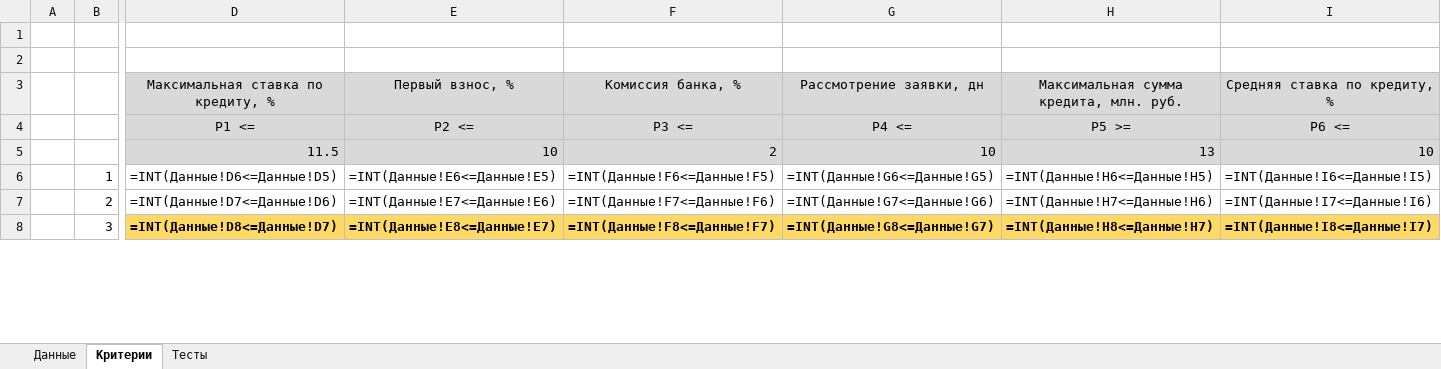
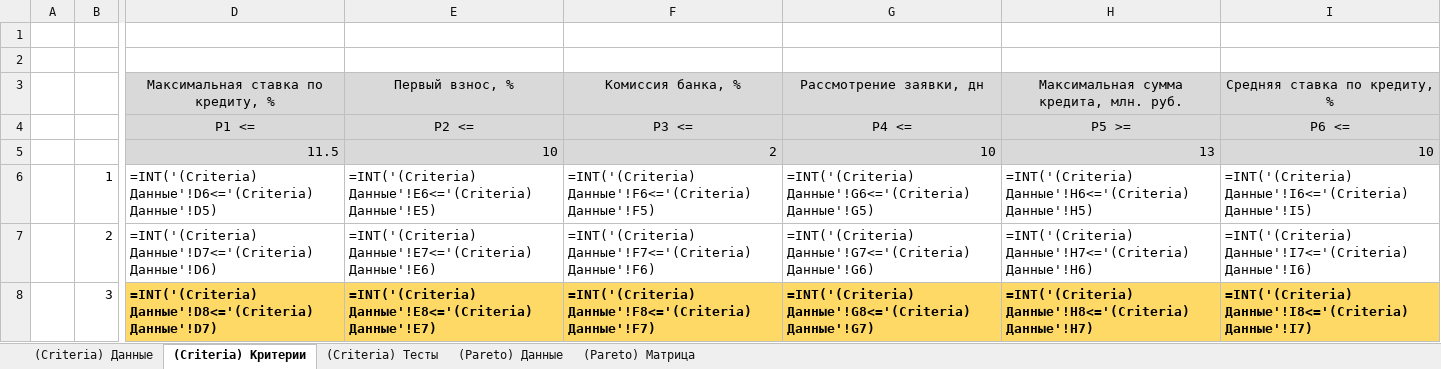
Before and after one commit to endygamedev/university, an Excel workbook: 3-course-6-semester/decision-support/task-2/task-2.xlsx, sheet (Criteria) Критерии, drawn as a sheet; only a part is shown, gaps mark what is left out; values as stored, in another font and other column widths than the file's, no borders; formulas are shown in place of their values; conditional formats not drawn; the diff covers the shown part only; the diff names each change by its address in the sheet, - before the commit and + after, or states it on an @@ line.

```diff
--- a/3-course-6-semester/decision-support/task-2/task-2.xlsx (sheet (Criteria) Критерии)
+++ b/3-course-6-semester/decision-support/task-2/task-2.xlsx (sheet (Criteria) Критерии)
-sheet tab: Данные
+sheet tab: (Criteria) Данные
-sheet tab: Критерии
+sheet tab: (Criteria) Критерии
-sheet tab: Тесты
+sheet tab: (Criteria) Тесты
+sheet tab: (Pareto) Данные
+sheet tab: (Pareto) Матрица
-D6: =INT(Данные!D6<=Данные!D5)
+D6: =INT('(Criteria) Данные'!D6<='(Criteria) Данные'!D5)
-E6: =INT(Данные!E6<=Данные!E5)
+E6: =INT('(Criteria) Данные'!E6<='(Criteria) Данные'!E5)
-F6: =INT(Данные!F6<=Данные!F5)
+F6: =INT('(Criteria) Данные'!F6<='(Criteria) Данные'!F5)
-G6: =INT(Данные!G6<=Данные!G5)
+G6: =INT('(Criteria) Данные'!G6<='(Criteria) Данные'!G5)
-H6: =INT(Данные!H6<=Данные!H5)
+H6: =INT('(Criteria) Данные'!H6<='(Criteria) Данные'!H5)
-I6: =INT(Данные!I6<=Данные!I5)
+I6: =INT('(Criteria) Данные'!I6<='(Criteria) Данные'!I5)
-D7: =INT(Данные!D7<=Данные!D6)
+D7: =INT('(Criteria) Данные'!D7<='(Criteria) Данные'!D6)
-E7: =INT(Данные!E7<=Данные!E6)
+E7: =INT('(Criteria) Данные'!E7<='(Criteria) Данные'!E6)
-F7: =INT(Данные!F7<=Данные!F6)
+F7: =INT('(Criteria) Данные'!F7<='(Criteria) Данные'!F6)
-G7: =INT(Данные!G7<=Данные!G6)
+G7: =INT('(Criteria) Данные'!G7<='(Criteria) Данные'!G6)
-H7: =INT(Данные!H7<=Данные!H6)
+H7: =INT('(Criteria) Данные'!H7<='(Criteria) Данные'!H6)
-I7: =INT(Данные!I7<=Данные!I6)
+I7: =INT('(Criteria) Данные'!I7<='(Criteria) Данные'!I6)
-D8: =INT(Данные!D8<=Данные!D7)
+D8: =INT('(Criteria) Данные'!D8<='(Criteria) Данные'!D7)
-E8: =INT(Данные!E8<=Данные!E7)
+E8: =INT('(Criteria) Данные'!E8<='(Criteria) Данные'!E7)
-F8: =INT(Данные!F8<=Данные!F7)
+F8: =INT('(Criteria) Данные'!F8<='(Criteria) Данные'!F7)
-G8: =INT(Данные!G8<=Данные!G7)
+G8: =INT('(Criteria) Данные'!G8<='(Criteria) Данные'!G7)
-H8: =INT(Данные!H8<=Данные!H7)
+H8: =INT('(Criteria) Данные'!H8<='(Criteria) Данные'!H7)
-I8: =INT(Данные!I8<=Данные!I7)
+I8: =INT('(Criteria) Данные'!I8<='(Criteria) Данные'!I7)
```
Also changed, not shown: 132 edited cells elsewhere in this sheet.
